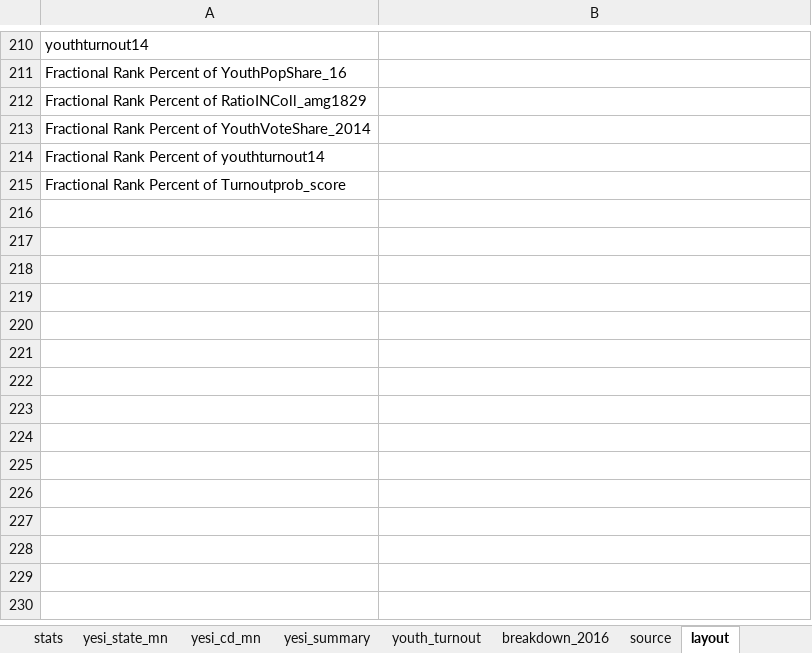
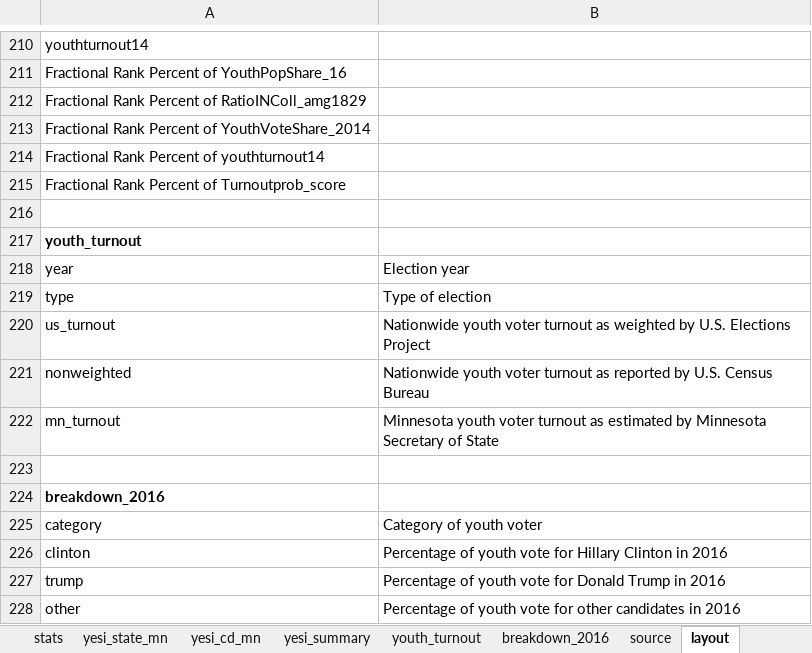
Before and after one commit to striblab/2016election, an Excel workbook: 2018elections/20180427-yesi/build/data/maindata.xlsx, sheet layout, drawn as a sheet; only a part is shown, gaps mark what is left out; values as stored, in another font and other column widths than the file's, no borders; the diff names each change by its address in the sheet, - before the commit and + after, or states it on an @@ line.

```diff
--- a/2018elections/20180427-yesi/build/data/maindata.xlsx (sheet layout)
+++ b/2018elections/20180427-yesi/build/data/maindata.xlsx (sheet layout)
+row 216: (empty)
+row 217: youth_turnout
+row 218: year | Election year
+row 219: type | Type of election
+row 220: us_turnout | Nationwide youth voter turnout as weighted by U.S. Elections Project
+row 221: nonweighted | Nationwide youth voter turnout as reported by U.S. Census Bureau
+row 222: mn_turnout | Minnesota youth voter turnout as estimated by Minnesota Secretary of State
+row 223: (empty)
+row 224: breakdown_2016
+row 225: category | Category of youth voter
+row 226: clinton | Percentage of youth vote for Hillary Clinton in 2016
+row 227: trump | Percentage of youth vote for Donald Trump in 2016
+row 228: other | Percentage of youth vote for other candidates in 2016
```
Also changed, not shown: sheet source, 2018elections/20180429-tpaw/build/data/maindata.xlsx, 22 other files.
